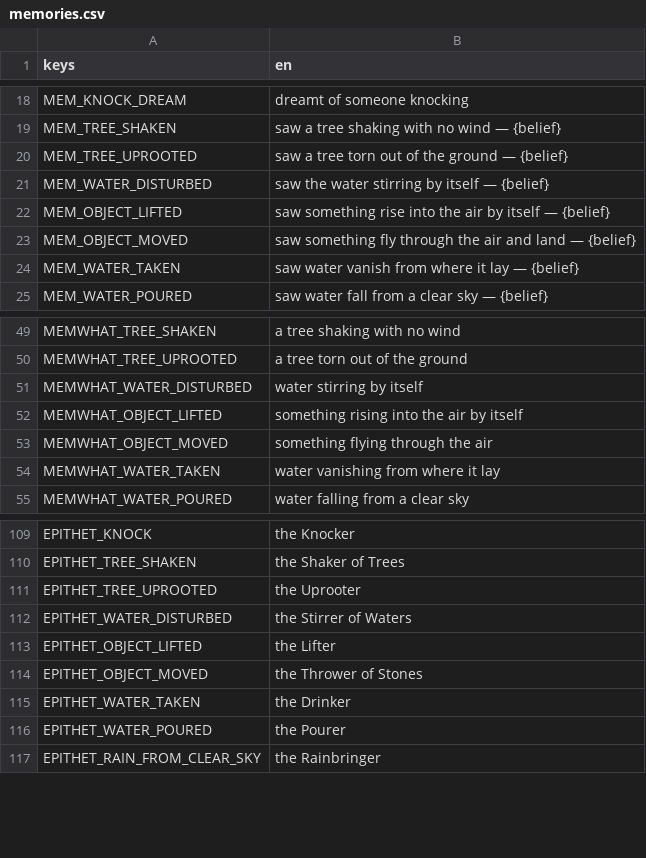
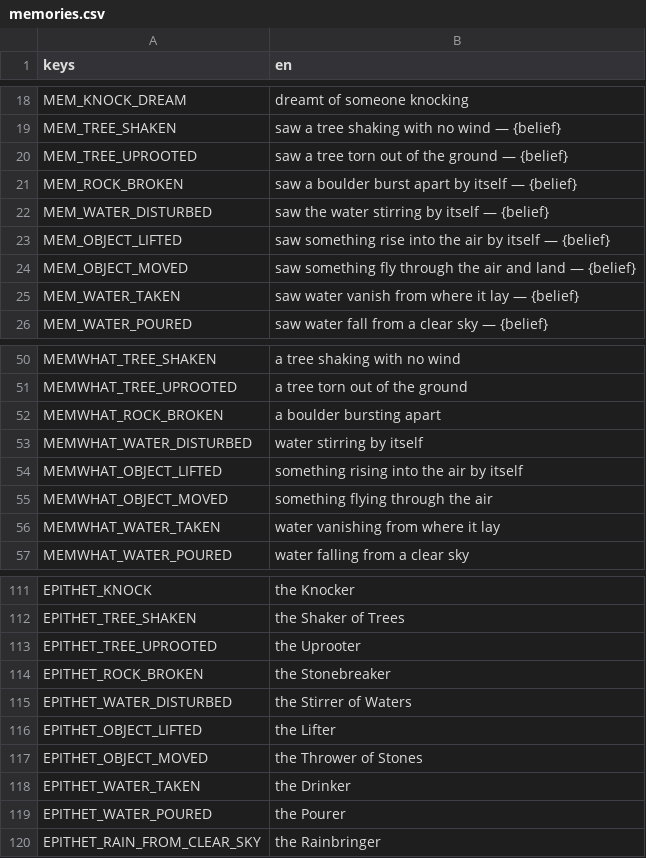
Before and after one commit to happihack/MyWorld, a CSV file: data/text/memories.csv, drawn as a sheet; only a part is shown, gaps mark what is left out.

```diff
--- a/data/text/memories.csv
+++ b/data/text/memories.csv
@@ -20,2 +20,3 @@ MEM_TREE_SHAKEN,"saw a tree shaking with no wind — {belief}"
 MEM_TREE_UPROOTED,"saw a tree torn out of the ground — {belief}"
+MEM_ROCK_BROKEN,"saw a boulder burst apart by itself — {belief}"
 MEM_WATER_DISTURBED,"saw the water stirring by itself — {belief}"
@@ -50,2 +51,3 @@ MEMWHAT_TREE_SHAKEN,"a tree shaking with no wind"
 MEMWHAT_TREE_UPROOTED,"a tree torn out of the ground"
+MEMWHAT_ROCK_BROKEN,"a boulder bursting apart"
 MEMWHAT_WATER_DISTURBED,"water stirring by itself"
@@ -111,2 +113,3 @@ EPITHET_TREE_SHAKEN,"the Shaker of Trees"
 EPITHET_TREE_UPROOTED,"the Uprooter"
+EPITHET_ROCK_BROKEN,"the Stonebreaker"
 EPITHET_WATER_DISTURBED,"the Stirrer of Waters"
```
Also changed, not shown: data/text/daylog.csv, data/text/history.csv, 15 other files.
